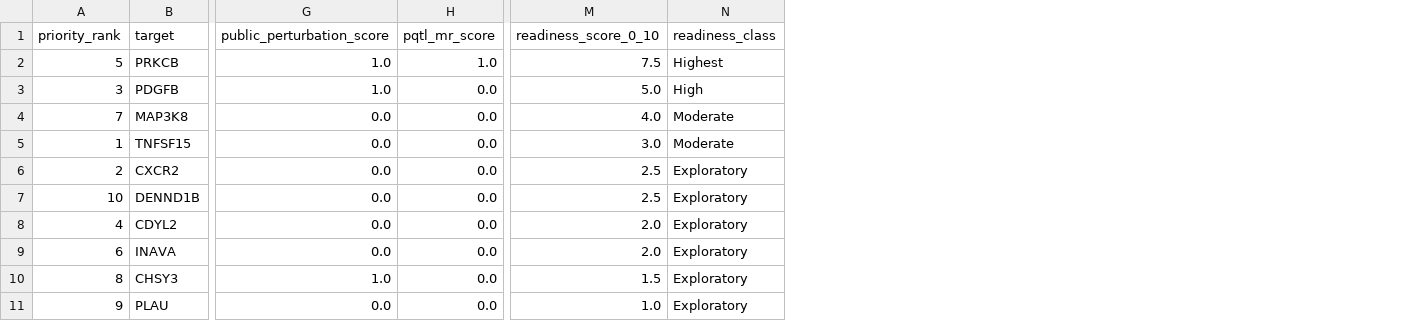
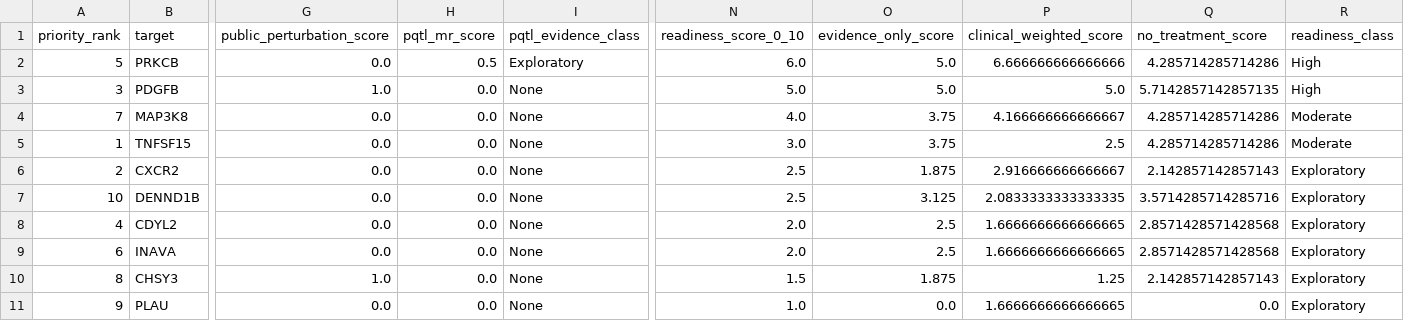
Before and after one commit to wzp24k/IBD-AlphaGenome2-Macrophage-Prioritization, a CSV file: results/tables/clinical_development_readiness_matrix.csv, drawn as a sheet; only a part is shown, gaps mark what is left out; addresses are those after the commit; the diff names each change by its address in the sheet, - before the commit and + after, or states it on an @@ line.

Commit message:
Correct clinical translation validation and readiness scoring

```diff
--- a/results/tables/clinical_development_readiness_matrix.csv
+++ b/results/tables/clinical_development_readiness_matrix.csv
+column I (pqtl_evidence_class), rows 2-11: Exploratory | None | None | None | None | None | None | None | None | None
+column O (evidence_only_score), rows 2-11: 5.0 | 5.0 | 3.75 | 3.75 | 1.875 | 3.125 | 2.5 | 2.5 | 1.875 | 0.0
+column P (clinical_weighted_score), rows 2-11: 6.666666666666666 | 5.0 | 4.166666666666667 | 2.5 | 2.916666666666667 | 2.0833333333333335 | 1.6666666666666665 | 1.6666666666666665 | 1.25 | 1.6666666666666665
+column Q (no_treatment_score), rows 2-11: 4.285714285714286 | 5.7142857142857135 | 4.285714285714286 | 4.285714285714286 | 2.142857142857143 | 3.5714285714285716 | 2.8571428571428568 | 2.8571428571428568 | 2.142857142857143 | 0.0
-G2 (public_perturbation_score): 1.0
+G2 (public_perturbation_score): 0.0
-H2 (pqtl_mr_score): 1.0
+H2 (pqtl_mr_score): 0.5
-N2 (readiness_score_0_10): 7.5
+N2 (readiness_score_0_10): 6.0
-R2 (readiness_class): Highest
+R2 (readiness_class): High
```
Also changed, not shown: results/tables/prkcb_cross_ancestry_harmonized.csv, results/tables/prkcb_cross_ancestry_mr.csv, 18 other files.
